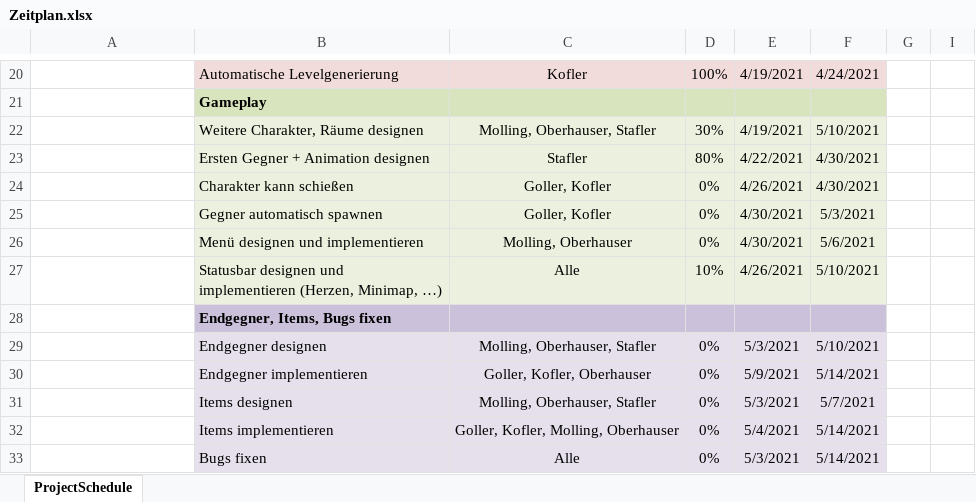
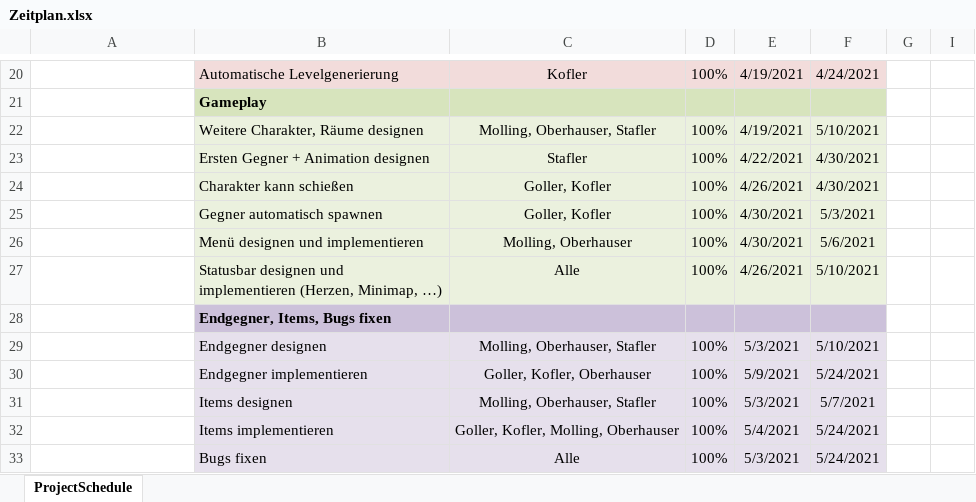
Before and after one commit to PK-Sterzing/bindingofnewton, an Excel workbook: docs/Zeitplan.xlsx, sheet ProjectSchedule, drawn as a sheet; only a part is shown, gaps mark what is left out; values as stored, in another font and other column widths than the file's, no borders; conditional formats not drawn; the diff names each change by its address in the sheet, - before the commit and + after, or states it on an @@ line.

Commit message:
changes to zeitplan and added portal

```diff
--- a/docs/Zeitplan.xlsx (sheet ProjectSchedule)
+++ b/docs/Zeitplan.xlsx (sheet ProjectSchedule)
-D22: 30%
+D22: 100%
-D23: 80%
+D23: 100%
-D24:D26: 0%
+D24:D26: 100%
-D27: 10%
+D27: 100%
-D29:D33: 0%
+D29:D33: 100%
-F30: 5/14/2021
+F30: 5/24/2021
-F32:F33: 5/14/2021
+F32:F33: 5/24/2021
```
Also changed, not shown: 3 other files.
